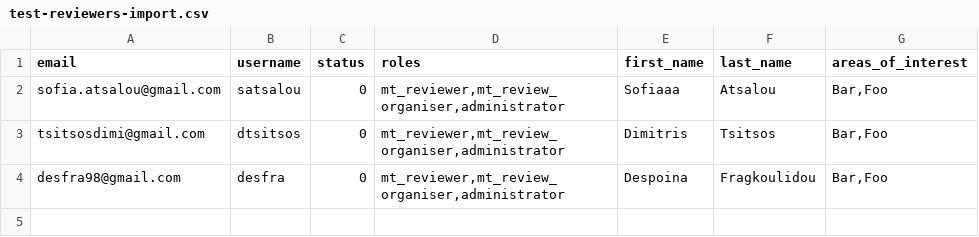
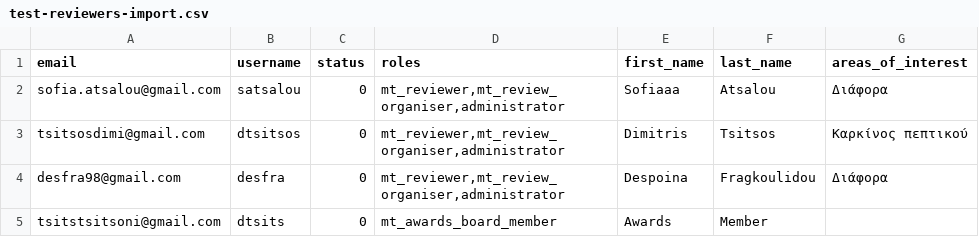
Before and after one commit to dtsitsos/graph-algorithms, a CSV file: test-reviewers-import.csv, drawn as a sheet.

Commit message:
Update test-reviewers-import.csv

```diff
--- a/test-reviewers-import.csv
+++ b/test-reviewers-import.csv
@@ -1,4 +1,5 @@
 email,username,status,roles,first_name,last_name,areas_of_interest
-sofia.atsalou@gmail.com,satsalou,0,"mt_reviewer,mt_review_organiser,administrator",Sofiaaa,Atsalou,"Bar,Foo"
-tsitsosdimi@gmail.com,dtsitsos,0,"mt_reviewer,mt_review_organiser,administrator",Dimitris,Tsitsos,"Bar,Foo"
-desfra98@gmail.com,desfra,0,"mt_reviewer,mt_review_organiser,administrator",Despoina,Fragkoulidou,"Bar,Foo"
+sofia.atsalou@gmail.com,satsalou,0,"mt_reviewer,mt_review_organiser,administrator",Sofiaaa,Atsalou,"Διάφορα"
+tsitsosdimi@gmail.com,dtsitsos,0,"mt_reviewer,mt_review_organiser,administrator",Dimitris,Tsitsos,"Καρκίνος πεπτικού"
+desfra98@gmail.com,desfra,0,"mt_reviewer,mt_review_organiser,administrator",Despoina,Fragkoulidou,"Διάφορα"
+tsitstsitsoni@gmail.com,dtsits,0,"mt_awards_board_member",Awards,Member,""
```
